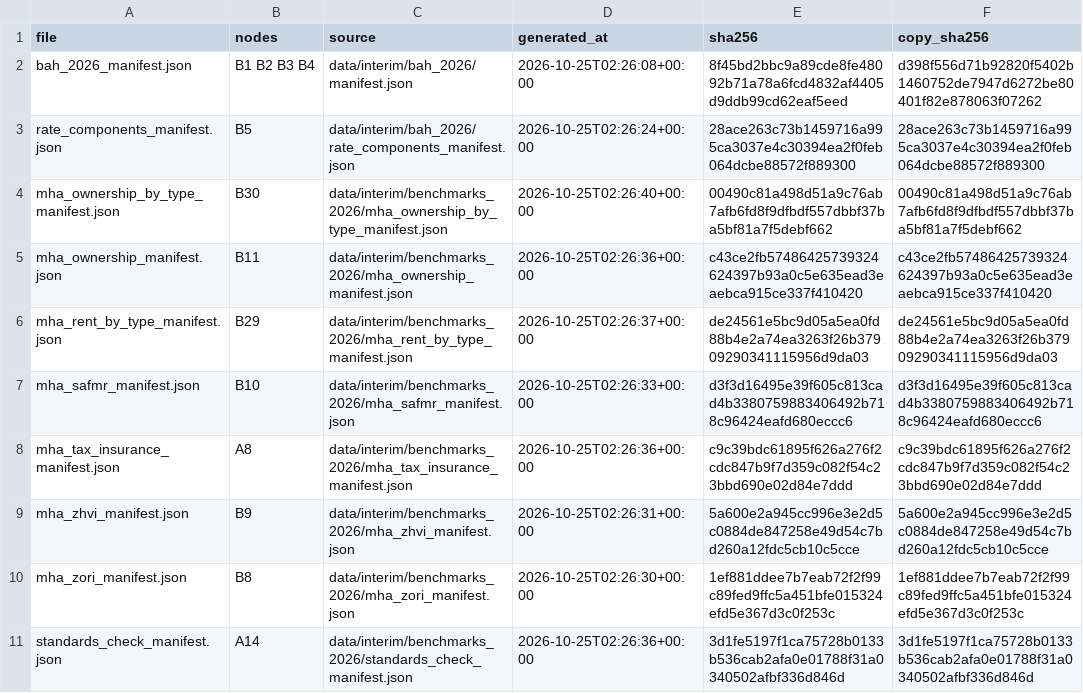
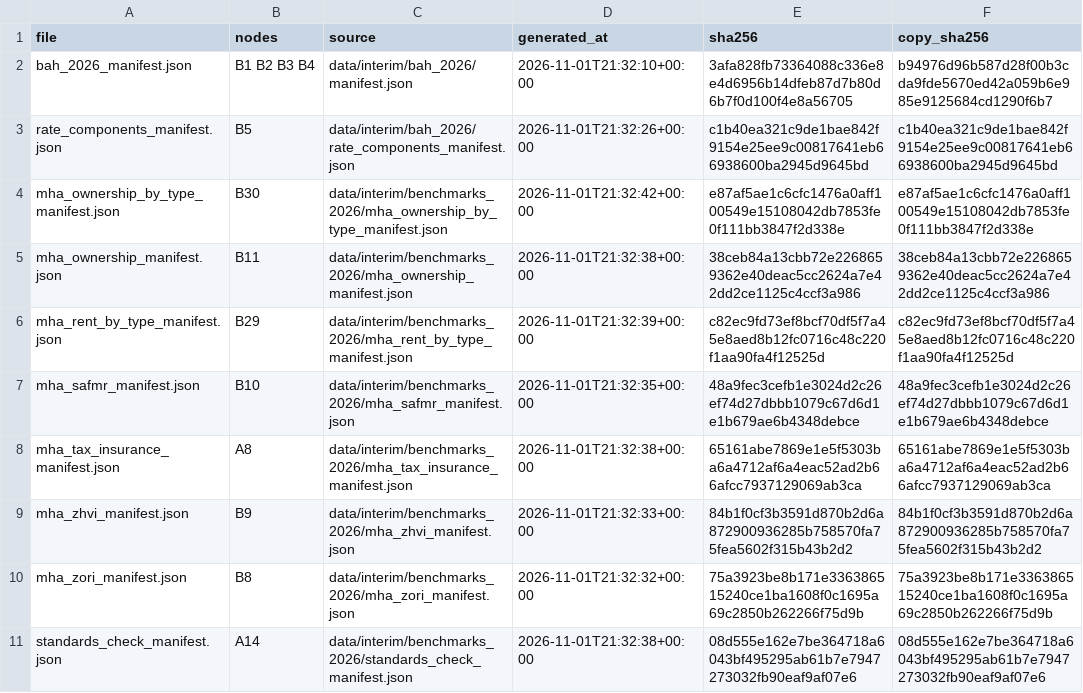
Before and after one commit to TheWendarr/bah-atlas, a CSV file: docs/evidence/index.csv, drawn as a sheet; only a part is shown; the diff covers the shown part only.

```diff
--- a/docs/evidence/index.csv
+++ b/docs/evidence/index.csv
@@ -1,11 +1,11 @@
 file,nodes,source,generated_at,sha256,copy_sha256
-bah_2026_manifest.json,B1 B2 B3 B4,data/interim/bah_2026/manifest.json,2026-10-25T02:26:08+00:00,8f45bd2bbc9a89cde8fe48092b71a78a6fcd4832af4405d9ddb99cd62eaf5eed,d398f556d71b92820f5402b1460752de7947d6272be80401f82e878063f07262
-rate_components_manifest.json,B5,data/interim/bah_2026/rate_components_manifest.json,2026-10-25T02:26:24+00:00,28ace263c73b1459716a995ca3037e4c30394ea2f0feb064dcbe88572f889300,28ace263c73b1459716a995ca3037e4c30394ea2f0feb064dcbe88572f889300
-mha_ownership_by_type_manifest.json,B30,data/interim/benchmarks_2026/mha_ownership_by_type_manifest.json,2026-10-25T02:26:40+00:00,00490c81a498d51a9c76ab7afb6fd8f9dfbdf557dbbf37ba5bf81a7f5debf662,00490c81a498d51a9c76ab7afb6fd8f9dfbdf557dbbf37ba5bf81a7f5debf662
-mha_ownership_manifest.json,B11,data/interim/benchmarks_2026/mha_ownership_manifest.json,2026-10-25T02:26:36+00:00,c43ce2fb57486425739324624397b93a0c5e635ead3eaebca915ce337f410420,c43ce2fb57486425739324624397b93a0c5e635ead3eaebca915ce337f410420
-mha_rent_by_type_manifest.json,B29,data/interim/benchmarks_2026/mha_rent_by_type_manifest.json,2026-10-25T02:26:37+00:00,de24561e5bc9d05a5ea0fd88b4e2a74ea3263f26b37909290341115956d9da03,de24561e5bc9d05a5ea0fd88b4e2a74ea3263f26b37909290341115956d9da03
-mha_safmr_manifest.json,B10,data/interim/benchmarks_2026/mha_safmr_manifest.json,2026-10-25T02:26:33+00:00,d3f3d16495e39f605c813cad4b3380759883406492b718c96424eafd680eccc6,d3f3d16495e39f605c813cad4b3380759883406492b718c96424eafd680eccc6
-mha_tax_insurance_manifest.json,A8,data/interim/benchmarks_2026/mha_tax_insurance_manifest.json,2026-10-25T02:26:36+00:00,c9c39bdc61895f626a276f2cdc847b9f7d359c082f54c23bbd690e02d84e7ddd,c9c39bdc61895f626a276f2cdc847b9f7d359c082f54c23bbd690e02d84e7ddd
-mha_zhvi_manifest.json,B9,data/interim/benchmarks_2026/mha_zhvi_manifest.json,2026-10-25T02:26:31+00:00,5a600e2a945cc996e3e2d5c0884de847258e49d54c7bd260a12fdc5cb10c5cce,5a600e2a945cc996e3e2d5c0884de847258e49d54c7bd260a12fdc5cb10c5cce
-mha_zori_manifest.json,B8,data/interim/benchmarks_2026/mha_zori_manifest.json,2026-10-25T02:26:30+00:00,1ef881ddee7b7eab72f2f99c89fed9ffc5a451bfe015324efd5e367d3c0f253c,1ef881ddee7b7eab72f2f99c89fed9ffc5a451bfe015324efd5e367d3c0f253c
-standards_check_manifest.json,A14,data/interim/benchmarks_2026/standards_check_manifest.json,2026-10-25T02:26:36+00:00,3d1fe5197f1ca75728b0133b536cab2afa0e01788f31a0340502afbf336d846d,3d1fe5197f1ca75728b0133b536cab2afa0e01788f31a0340502afbf336d846d
+bah_2026_manifest.json,B1 B2 B3 B4,data/interim/bah_2026/manifest.json,2026-11-01T21:32:10+00:00,3afa828fb73364088c336e8e4d6956b14dfeb87d7b80d6b7f0d100f4e8a56705,b94976d96b587d28f00b3cda9fde5670ed42a059b6e985e9125684cd1290f6b7
+rate_components_manifest.json,B5,data/interim/bah_2026/rate_components_manifest.json,2026-11-01T21:32:26+00:00,c1b40ea321c9de1bae842f9154e25ee9c00817641eb66938600ba2945d9645bd,c1b40ea321c9de1bae842f9154e25ee9c00817641eb66938600ba2945d9645bd
+mha_ownership_by_type_manifest.json,B30,data/interim/benchmarks_2026/mha_ownership_by_type_manifest.json,2026-11-01T21:32:42+00:00,e87af5ae1c6cfc1476a0aff100549e15108042db7853fe0f111bb3847f2d338e,e87af5ae1c6cfc1476a0aff100549e15108042db7853fe0f111bb3847f2d338e
+mha_ownership_manifest.json,B11,data/interim/benchmarks_2026/mha_ownership_manifest.json,2026-11-01T21:32:38+00:00,38ceb84a13cbb72e2268659362e40deac5cc2624a7e42dd2ce1125c4ccf3a986,38ceb84a13cbb72e2268659362e40deac5cc2624a7e42dd2ce1125c4ccf3a986
+mha_rent_by_type_manifest.json,B29,data/interim/benchmarks_2026/mha_rent_by_type_manifest.json,2026-11-01T21:32:39+00:00,c82ec9fd73ef8bcf70df5f7a45e8aed8b12fc0716c48c220f1aa90fa4f12525d,c82ec9fd73ef8bcf70df5f7a45e8aed8b12fc0716c48c220f1aa90fa4f12525d
+mha_safmr_manifest.json,B10,data/interim/benchmarks_2026/mha_safmr_manifest.json,2026-11-01T21:32:35+00:00,48a9fec3cefb1e3024d2c26ef74d27dbbb1079c67d6d1e1b679ae6b4348debce,48a9fec3cefb1e3024d2c26ef74d27dbbb1079c67d6d1e1b679ae6b4348debce
+mha_tax_insurance_manifest.json,A8,data/interim/benchmarks_2026/mha_tax_insurance_manifest.json,2026-11-01T21:32:38+00:00,65161abe7869e1e5f5303ba6a4712af6a4eac52ad2b66afcc7937129069ab3ca,65161abe7869e1e5f5303ba6a4712af6a4eac52ad2b66afcc7937129069ab3ca
+mha_zhvi_manifest.json,B9,data/interim/benchmarks_2026/mha_zhvi_manifest.json,2026-11-01T21:32:33+00:00,84b1f0cf3b3591d870b2d6a872900936285b758570fa75fea5602f315b43b2d2,84b1f0cf3b3591d870b2d6a872900936285b758570fa75fea5602f315b43b2d2
+mha_zori_manifest.json,B8,data/interim/benchmarks_2026/mha_zori_manifest.json,2026-11-01T21:32:32+00:00,75a3923be8b171e336386515240ce1ba1608f0c1695a69c2850b262266f75d9b,75a3923be8b171e336386515240ce1ba1608f0c1695a69c2850b262266f75d9b
+standards_check_manifest.json,A14,data/interim/benchmarks_2026/standards_check_manifest.json,2026-11-01T21:32:38+00:00,08d555e162e7be364718a6043bf495295ab61b7e7947273032fb90eaf9af07e6,08d555e162e7be364718a6043bf495295ab61b7e7947273032fb90eaf9af07e6
```
Also changed, not shown: 32 edited cells elsewhere in this file, 21 other files.
